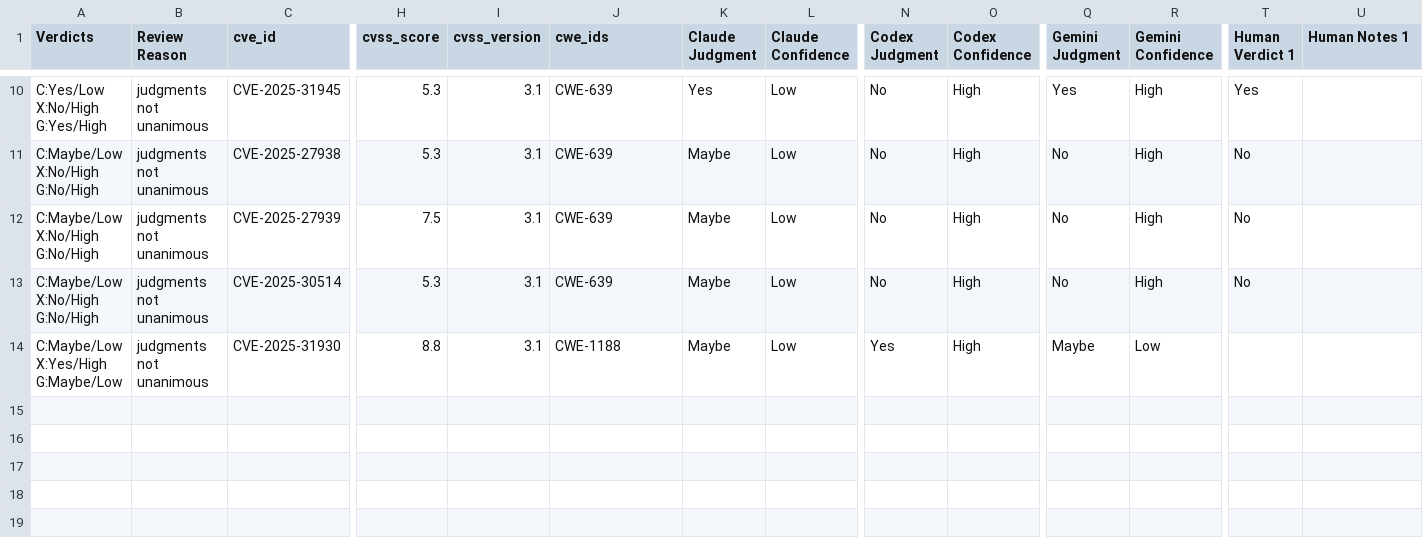
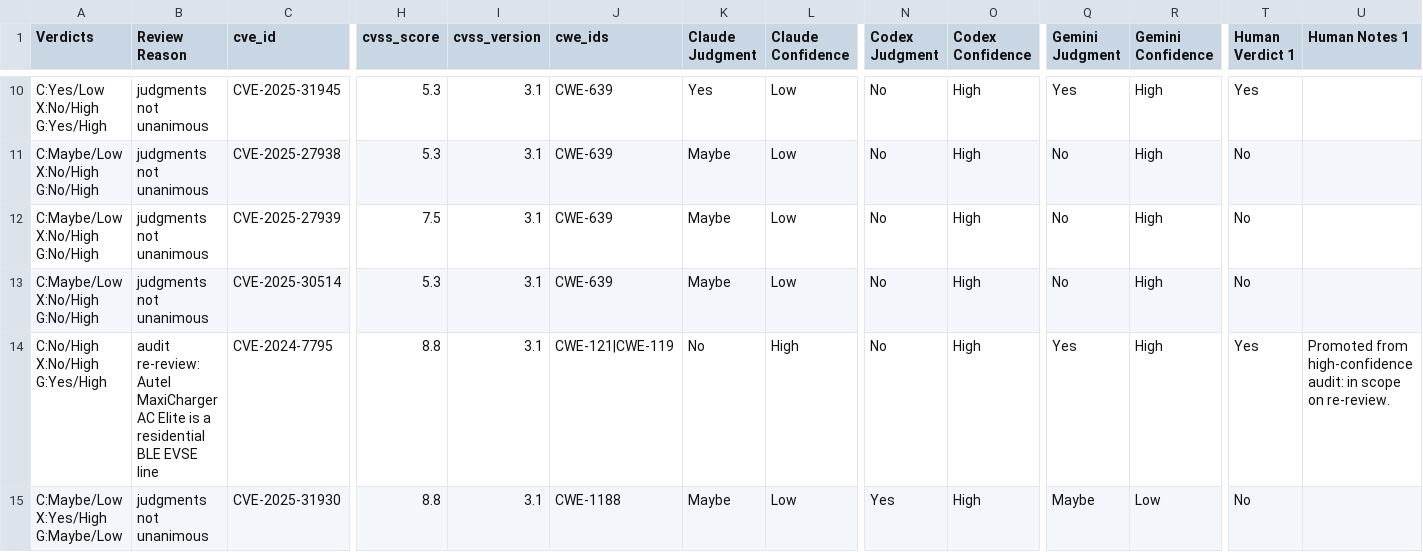
Before and after one commit to constrictingsnake/Home-IoT-Security, a CSV file: data/difference/ev-charging/02_needs_human_review.csv, drawn as a sheet; only a part is shown, gaps mark what is left out; addresses are those after the commit; rows hold the shown columns only; the diff names each change by its address in the sheet, - before the commit and + after, or states it on an @@ line.

```diff
--- a/data/difference/ev-charging/02_needs_human_review.csv
+++ b/data/difference/ev-charging/02_needs_human_review.csv
+row 14: C:No/High X:No/High G:Yes/High | audit re-review: Autel MaxiCharger AC Elite is a residential BLE EVSE line | CVE-2024-7795 | 8.8 | 3.1 | CWE-121|CWE-119 | No | High | No | High | Yes | High | Yes | Promoted from high-confidence audit: in scope on re-review.
-T15 (Human Verdict 1): (empty)
+T15 (Human Verdict 1): No
```
Also changed, not shown: data/difference/ev-charging/02_high_confidence_audit.csv, data/difference/garden/02_high_confidence_audit.csv, 14 other files.
